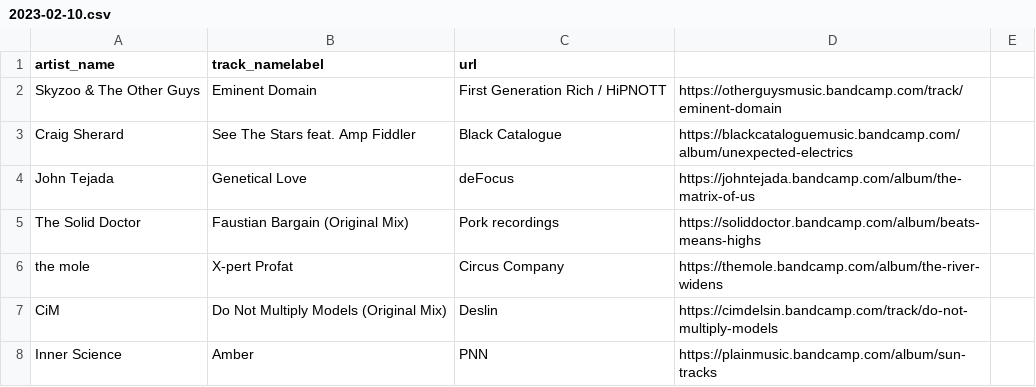
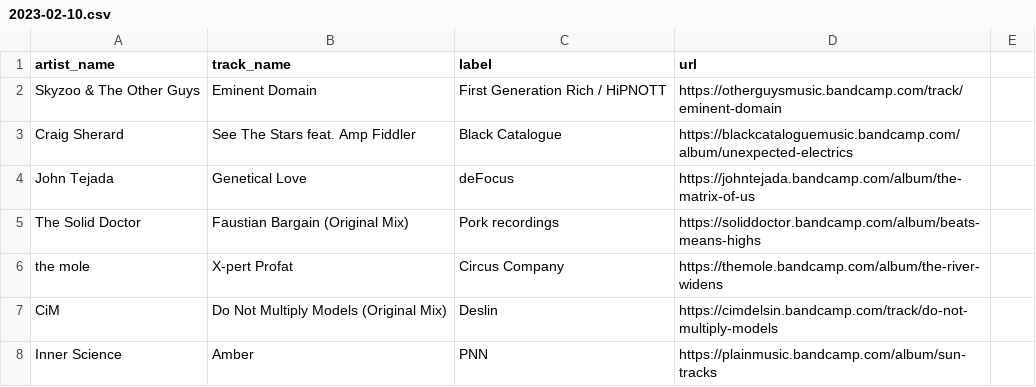
Before and after one commit to club-cooking/cloud696, a CSV file: data/tracklists/2023-02-10.csv, drawn as a sheet; only a part is shown.

Commit message:
Update 2023-02-10.csv

```diff
--- a/data/tracklists/2023-02-10.csv
+++ b/data/tracklists/2023-02-10.csv
@@ -1,2 +1,2 @@
-artist_name,track_namelabel,url					
+artist_name,track_name,label,url					
 Skyzoo & The Other Guys,Eminent Domain,First Generation Rich / HiPNOTT,https://otherguysmusic.bandcamp.com/track/eminent-domain
```
